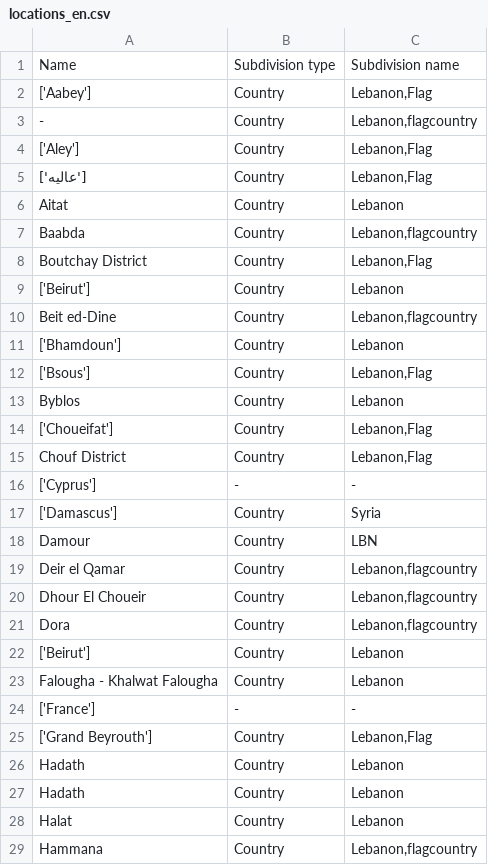
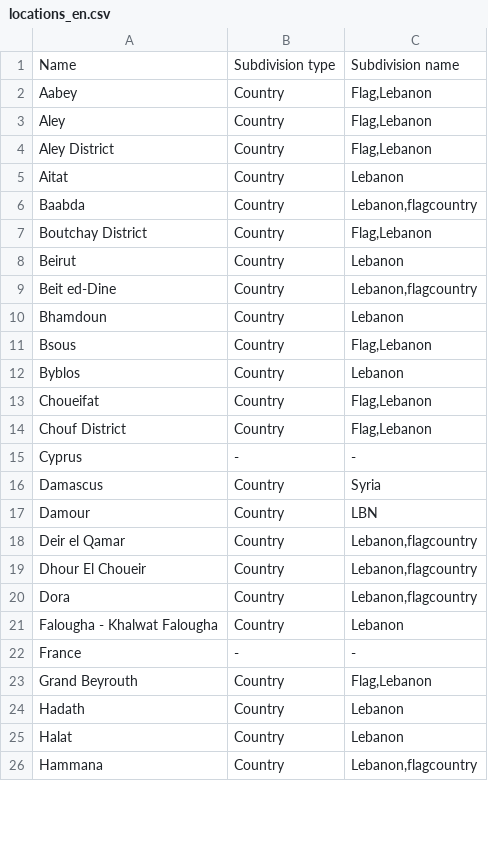
Before and after one commit to hiyamgh/HiddenChronicles-IdeologyDetection, a CSV file: semantic_shifts/wikipedia/datasets_cleaned/1982-1984/Mountain_War_(Lebanon)/locations_en.csv, drawn as a sheet; only a part is shown; the diff covers the shown part only.

```diff
--- a/semantic_shifts/wikipedia/datasets_cleaned/1982-1984/Mountain_War_(Lebanon)/locations_en.csv
+++ b/semantic_shifts/wikipedia/datasets_cleaned/1982-1984/Mountain_War_(Lebanon)/locations_en.csv
@@ -1,18 +1,17 @@
 Name,Subdivision type,Subdivision name
-['Aabey'],Country,"Lebanon,Flag"
--,Country,"Lebanon,flagcountry"
-['Aley'],Country,"Lebanon,Flag"
-['عاليه'],Country,"Lebanon,Flag"
+Aabey,Country,"Flag,Lebanon"
+Aley,Country,"Flag,Lebanon"
+Aley District,Country,"Flag,Lebanon"
 Aitat,Country,Lebanon
 Baabda,Country,"Lebanon,flagcountry"
-Boutchay District,Country,"Lebanon,Flag"
-['Beirut'],Country,Lebanon
+Boutchay District,Country,"Flag,Lebanon"
+Beirut,Country,Lebanon
 Beit ed-Dine,Country,"Lebanon,flagcountry"
-['Bhamdoun'],Country,Lebanon
-['Bsous'],Country,"Lebanon,Flag"
+Bhamdoun,Country,Lebanon
+Bsous,Country,"Flag,Lebanon"
 Byblos,Country,Lebanon
-['Choueifat'],Country,"Lebanon,Flag"
-Chouf District,Country,"Lebanon,Flag"
-['Cyprus'],-,-
-['Damascus'],Country,Syria
+Choueifat,Country,"Flag,Lebanon"
+Chouf District,Country,"Flag,Lebanon"
+Cyprus,-,-
+Damascus,Country,Syria
 Damour,Country,LBN
@@ -21,7 +20,5 @@ Dhour El Choueir,Country,"Lebanon,flagcountry"
 Dora,Country,"Lebanon,flagcountry"
-['Beirut'],Country,Lebanon
 Falougha - Khalwat Falougha,Country,Lebanon
-['France'],-,-
-['Grand Beyrouth'],Country,"Lebanon,Flag"
-Hadath,Country,Lebanon
+France,-,-
+Grand Beyrouth,Country,"Flag,Lebanon"
 Hadath,Country,Lebanon
```
Also changed, not shown: 2 removed rows and 19 edited cells elsewhere in this file, semantic_shifts/wikipedia/datasets_cleaned/1982-1984/1982_Lebanon_War/locations_ar.csv, semantic_shifts/wikipedia/datasets_cleaned/1982-1984/1982_Lebanon_War/locations_en.csv, 34 other files.
